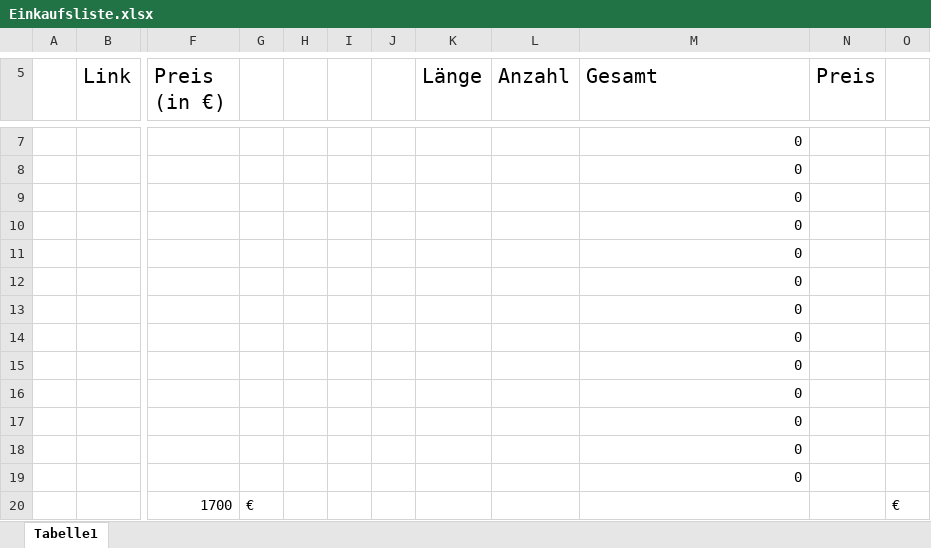
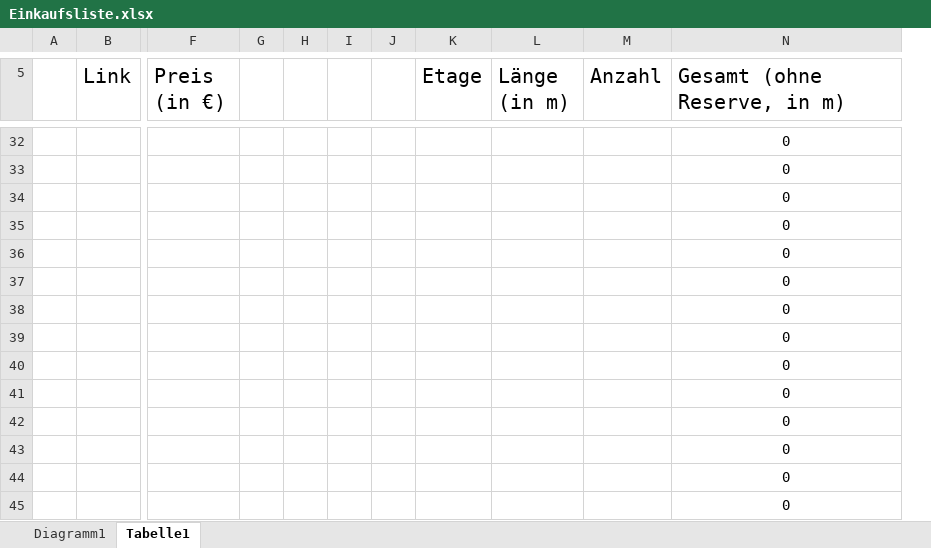
Before and after one commit to frameyohomies/gruene_wiese, an Excel workbook: Einkaufsliste.xlsx, sheet Tabelle1, drawn as a sheet; only a part is shown, gaps mark what is left out; values as stored, in another font and other column widths than the file's, no borders; removed rows and columns are numbered as before the commit, all else as after; rows hold the shown columns only; the diff covers the shown part only; the diff names each change by its address in the sheet, - before the commit and + after, or states it on an @@ line.

```diff
--- a/Einkaufsliste.xlsx (sheet Tabelle1)
+++ b/Einkaufsliste.xlsx (sheet Tabelle1)
+sheet tab: Diagramm1
-column K (Länge), empty
+column K (Etage), empty
+column L (Länge (in m)), empty
-column N (Preis), empty
-column O, empty
-N5: Gesamt
+N5: Gesamt (ohne Reserve, in m)
-N32:N44 alignment: right
+N32:N44 alignment: center
-row 20:  |  | 1700 | € |  |  |  |  |  |  |  | €
+row 45:  |  |  |  |  |  |  |  |  |  | 0
```
Also changed, not shown: 25 added rows, 2 edited cells and cell formats elsewhere in this sheet, formulas that keep their value, charts or pictures.
